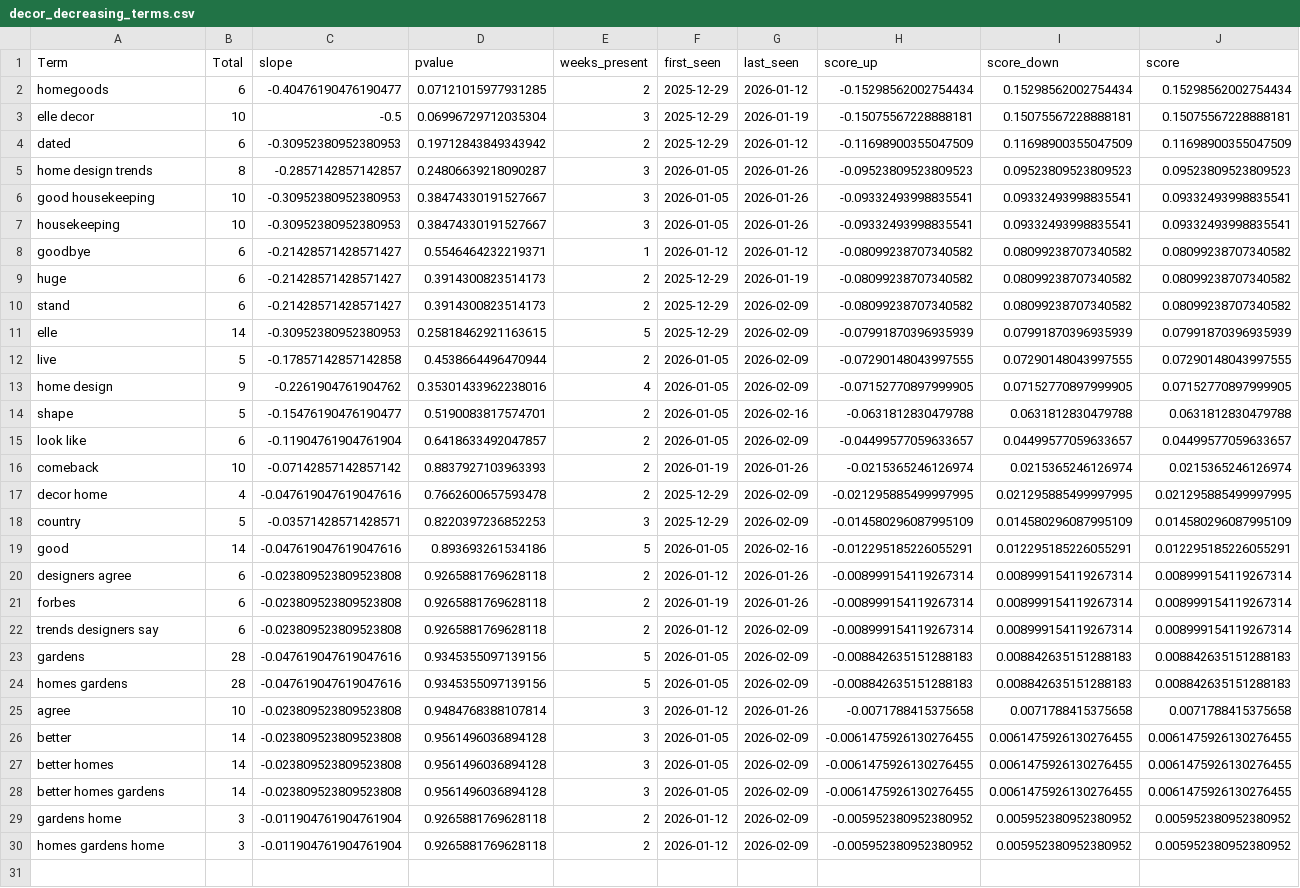
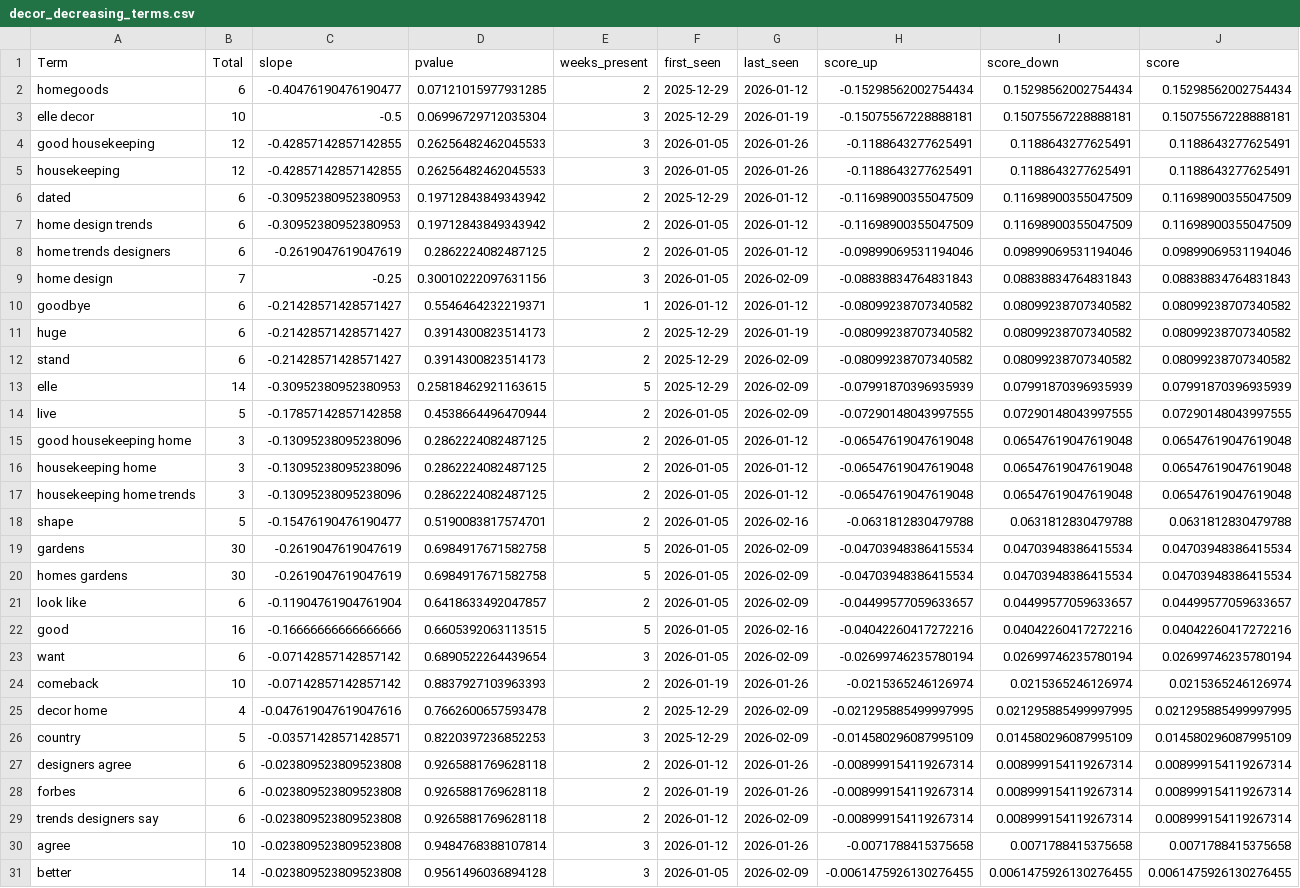
Before and after one commit to prettylittledata/prettylittledata, a CSV file: data/decor_decreasing_terms.csv, drawn as a sheet; only a part is shown; the shorter side is filled out with more unchanged rows; the diff covers the shown part only.

```diff
--- a/data/decor_decreasing_terms.csv
+++ b/data/decor_decreasing_terms.csv
@@ -3,6 +3,8 @@ homegoods,6,-0.40476190476190477,0.07121015977931285,2,2025-12-29,2026-01-12,-0.
 elle decor,10,-0.5,0.06996729712035304,3,2025-12-29,2026-01-19,-0.15075567228888181,0.15075567228888181,0.15075567228888181
+good housekeeping,12,-0.42857142857142855,0.26256482462045533,3,2026-01-05,2026-01-26,-0.1188643277625491,0.1188643277625491,0.1188643277625491
+housekeeping,12,-0.42857142857142855,0.26256482462045533,3,2026-01-05,2026-01-26,-0.1188643277625491,0.1188643277625491,0.1188643277625491
 dated,6,-0.30952380952380953,0.19712843849343942,2,2025-12-29,2026-01-12,-0.11698900355047509,0.11698900355047509,0.11698900355047509
-home design trends,8,-0.2857142857142857,0.24806639218090287,3,2026-01-05,2026-01-26,-0.09523809523809523,0.09523809523809523,0.09523809523809523
-good housekeeping,10,-0.30952380952380953,0.38474330191527667,3,2026-01-05,2026-01-26,-0.09332493998835541,0.09332493998835541,0.09332493998835541
-housekeeping,10,-0.30952380952380953,0.38474330191527667,3,2026-01-05,2026-01-26,-0.09332493998835541,0.09332493998835541,0.09332493998835541
+home design trends,6,-0.30952380952380953,0.19712843849343942,2,2026-01-05,2026-01-12,-0.11698900355047509,0.11698900355047509,0.11698900355047509
+home trends designers,6,-0.2619047619047619,0.2862224082487125,2,2026-01-05,2026-01-12,-0.09899069531194046,0.09899069531194046,0.09899069531194046
+home design,7,-0.25,0.30010222097631156,3,2026-01-05,2026-02-09,-0.08838834764831843,0.08838834764831843,0.08838834764831843
 goodbye,6,-0.21428571428571427,0.5546464232219371,1,2026-01-12,2026-01-12,-0.08099238707340582,0.08099238707340582,0.08099238707340582
@@ -12,5 +14,11 @@ elle,14,-0.30952380952380953,0.25818462921163615,5,2025-12-29,2026-02-09,-0.0799
 live,5,-0.17857142857142858,0.4538664496470944,2,2026-01-05,2026-02-09,-0.07290148043997555,0.07290148043997555,0.07290148043997555
-home design,9,-0.2261904761904762,0.35301433962238016,4,2026-01-05,2026-02-09,-0.07152770897999905,0.07152770897999905,0.07152770897999905
+good housekeeping home,3,-0.13095238095238096,0.2862224082487125,2,2026-01-05,2026-01-12,-0.06547619047619048,0.06547619047619048,0.06547619047619048
+housekeeping home,3,-0.13095238095238096,0.2862224082487125,2,2026-01-05,2026-01-12,-0.06547619047619048,0.06547619047619048,0.06547619047619048
+housekeeping home trends,3,-0.13095238095238096,0.2862224082487125,2,2026-01-05,2026-01-12,-0.06547619047619048,0.06547619047619048,0.06547619047619048
 shape,5,-0.15476190476190477,0.5190083817574701,2,2026-01-05,2026-02-16,-0.0631812830479788,0.0631812830479788,0.0631812830479788
+gardens,30,-0.2619047619047619,0.6984917671582758,5,2026-01-05,2026-02-09,-0.04703948386415534,0.04703948386415534,0.04703948386415534
+homes gardens,30,-0.2619047619047619,0.6984917671582758,5,2026-01-05,2026-02-09,-0.04703948386415534,0.04703948386415534,0.04703948386415534
 look like,6,-0.11904761904761904,0.6418633492047857,2,2026-01-05,2026-02-09,-0.04499577059633657,0.04499577059633657,0.04499577059633657
+good,16,-0.16666666666666666,0.6605392063113515,5,2026-01-05,2026-02-16,-0.04042260417272216,0.04042260417272216,0.04042260417272216
+want,6,-0.07142857142857142,0.6890522264439654,3,2026-01-05,2026-02-09,-0.02699746235780194,0.02699746235780194,0.02699746235780194
 comeback,10,-0.07142857142857142,0.8837927103963393,2,2026-01-19,2026-01-26,-0.0215365246126974,0.0215365246126974,0.0215365246126974
@@ -18,3 +26,2 @@ decor home,4,-0.047619047619047616,0.7662600657593478,2,2025-12-29,2026-02-09,-0
 country,5,-0.03571428571428571,0.8220397236852253,3,2025-12-29,2026-02-09,-0.014580296087995109,0.014580296087995109,0.014580296087995109
-good,14,-0.047619047619047616,0.893693261534186,5,2026-01-05,2026-02-16,-0.012295185226055291,0.012295185226055291,0.012295185226055291
 designers agree,6,-0.023809523809523808,0.9265881769628118,2,2026-01-12,2026-01-26,-0.008999154119267314,0.008999154119267314,0.008999154119267314
@@ -22,4 +29,2 @@ forbes,6,-0.023809523809523808,0.9265881769628118,2,2026-01-19,2026-01-26,-0.008
 trends designers say,6,-0.023809523809523808,0.9265881769628118,2,2026-01-12,2026-02-09,-0.008999154119267314,0.008999154119267314,0.008999154119267314
-gardens,28,-0.047619047619047616,0.9345355097139156,5,2026-01-05,2026-02-09,-0.008842635151288183,0.008842635151288183,0.008842635151288183
-homes gardens,28,-0.047619047619047616,0.9345355097139156,5,2026-01-05,2026-02-09,-0.008842635151288183,0.008842635151288183,0.008842635151288183
 agree,10,-0.023809523809523808,0.9484768388107814,3,2026-01-12,2026-01-26,-0.0071788415375658,0.0071788415375658,0.0071788415375658
```
Also changed, not shown: 1 added row elsewhere in this file, data/decor_all_raw.csv, data/decor_increasing_terms.csv, 5 other files.
